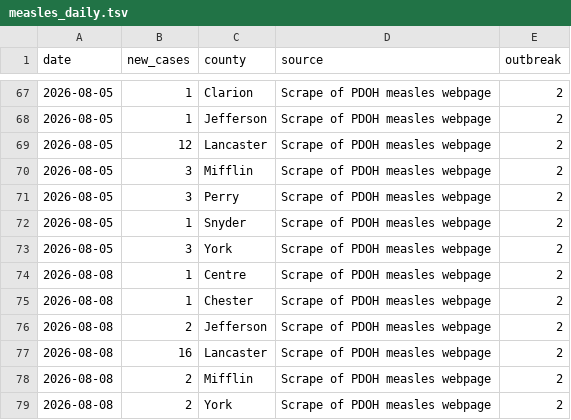
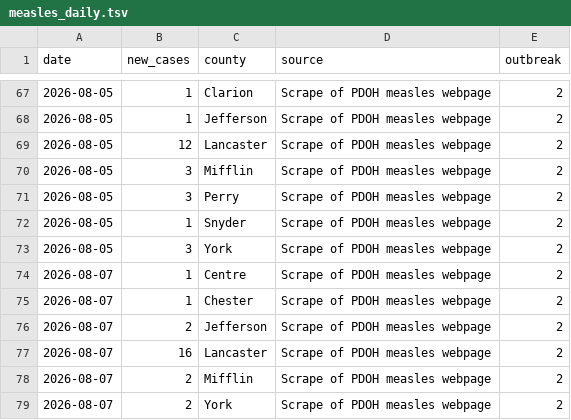
Before and after one commit to PittsburghPG/measles-tracker, a TSV file: data/measles_daily.tsv, drawn as a sheet; only a part is shown, gaps mark what is left out.

Commit message:
Backdate recovered case rows to 2026-08-07
These 6 rows were pulled in during today's manual recovery scrape, but
the underlying case counts reflect PA DOH's 2026-08-07 dataset refresh —
the scrape that should have captured them but failed due to the now-fixed
empty-query bug. Dating them 08-07 keeps measles_daily.tsv an accurate
record of when cases were actually reported, not when the scraper finally
caught up.

```diff
--- a/data/measles_daily.tsv
+++ b/data/measles_daily.tsv
@@ -73,7 +73,7 @@ date	new_cases	county	source	outbreak
 2026-08-05	3	York	Scrape of PDOH measles webpage	2
-2026-08-08	1	Centre	Scrape of PDOH measles webpage	2
-2026-08-08	1	Chester	Scrape of PDOH measles webpage	2
-2026-08-08	2	Jefferson	Scrape of PDOH measles webpage	2
-2026-08-08	16	Lancaster	Scrape of PDOH measles webpage	2
-2026-08-08	2	Mifflin	Scrape of PDOH measles webpage	2
-2026-08-08	2	York	Scrape of PDOH measles webpage	2
+2026-08-07	1	Centre	Scrape of PDOH measles webpage	2
+2026-08-07	1	Chester	Scrape of PDOH measles webpage	2
+2026-08-07	2	Jefferson	Scrape of PDOH measles webpage	2
+2026-08-07	16	Lancaster	Scrape of PDOH measles webpage	2
+2026-08-07	2	Mifflin	Scrape of PDOH measles webpage	2
+2026-08-07	2	York	Scrape of PDOH measles webpage	2
```
